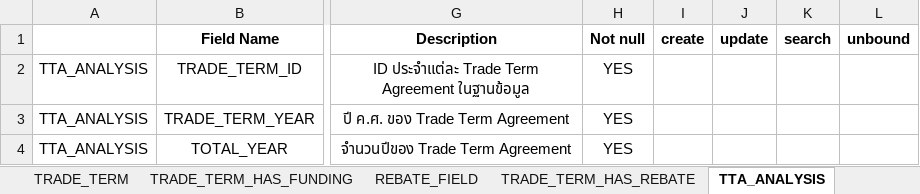
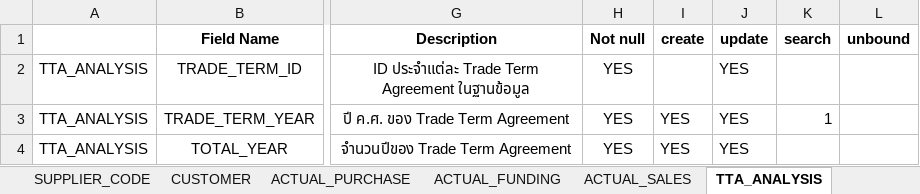
Before and after one commit to mongvaka/CodeGenerate, an Excel workbook: import/brt.xlsx, sheet TTA_ANALYSIS, drawn as a sheet; only a part is shown, gaps mark what is left out; values as stored, in another font and other column widths than the file's, no borders; the diff names each change by its address in the sheet, - before the commit and + after, or states it on an @@ line.

```diff
--- a/import/brt.xlsx (sheet TTA_ANALYSIS)
+++ b/import/brt.xlsx (sheet TTA_ANALYSIS)
-J2:J4 (update): (empty)
+J2:J4 (update): YES
-I3:I4 (create): (empty)
+I3:I4 (create): YES
-K3 (search): (empty)
+K3 (search): 1
```
Also changed, not shown: sheet TRADE_TERM, sheet CONTRACT, sheet CONTRACT_HAS_FUNDING, sheet TRADE_TERM_HAS_FUNDING, sheet SUPPLIE_GROUP_REF, sheet COMMISSION_PICK_PACK_FEE_HAS_ST, 12 more sheets, other sheet tabs, 52 other files.
